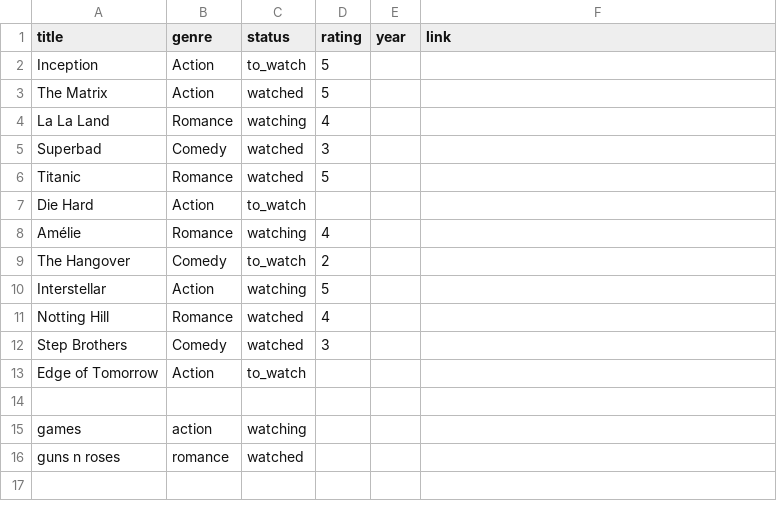
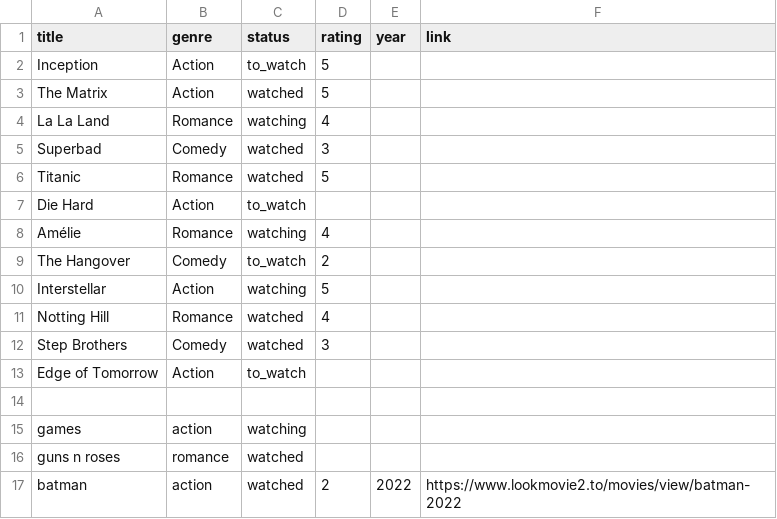
Before and after one commit to natiqali/MovieInfo, a CSV file: movies.csv, drawn as a sheet; the diff names each change by its address in the sheet, - before the commit and + after, or states it on an @@ line.

```diff
--- a/movies.csv
+++ b/movies.csv
+row 17: batman | action | watched | 2 | 2022 | https://www.lookmovie2.to/movies/view/batman-2022
```
